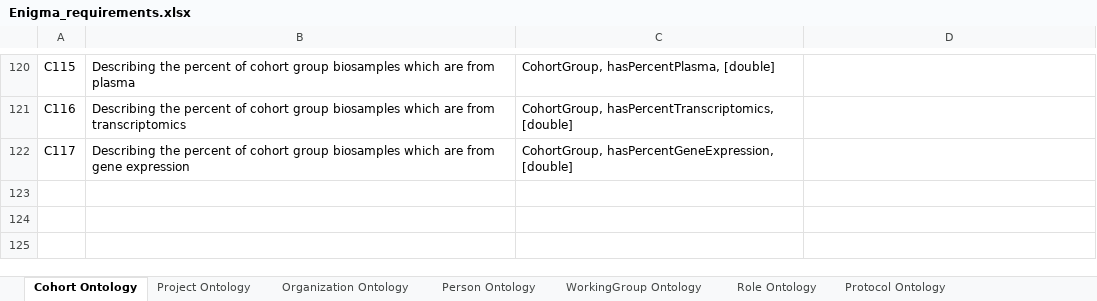
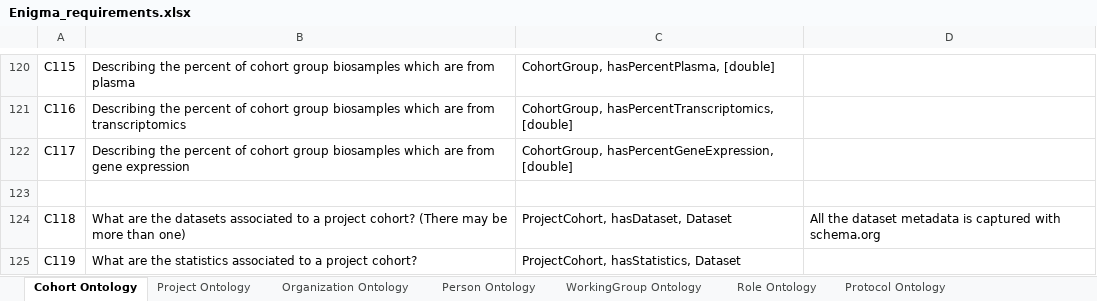
Before and after one commit to KnowledgeCaptureAndDiscovery/EnigmaOntology, an Excel workbook: requirements/Enigma_requirements.xlsx, sheet Cohort Ontology, drawn as a sheet; only a part is shown, gaps mark what is left out; values as stored, in another font and other column widths than the file's, no borders; the diff names each change by its address in the sheet, - before the commit and + after, or states it on an @@ line.

Commit message:
updated reqs and dataset schema

```diff
--- a/requirements/Enigma_requirements.xlsx (sheet Cohort Ontology)
+++ b/requirements/Enigma_requirements.xlsx (sheet Cohort Ontology)
+row 123: (empty)
+row 124: C118 | What are the datasets associated to a project cohort? (There may be more than one) | ProjectCohort, hasDataset, Dataset | All the dataset metadata is captured with schema.org
+row 125: C119 | What are the statistics associated to a project cohort? | ProjectCohort, hasStatistics, Dataset
```
Also changed, not shown: 18 other files.
